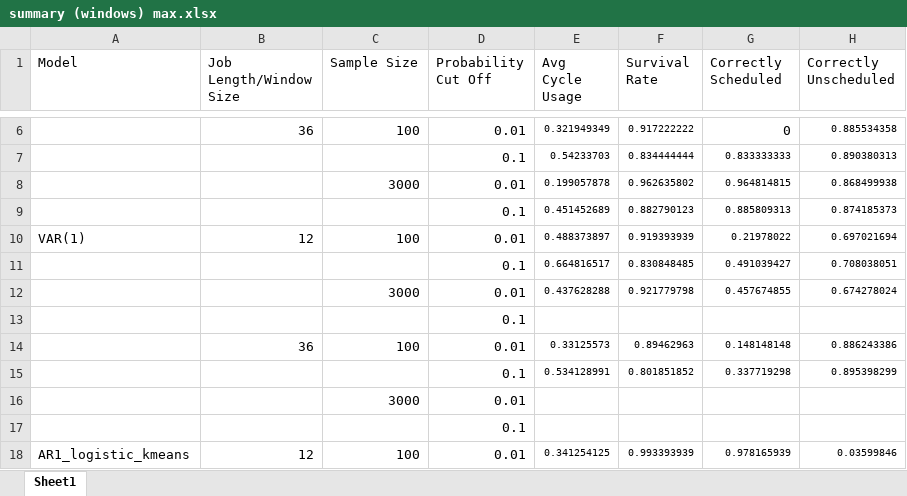
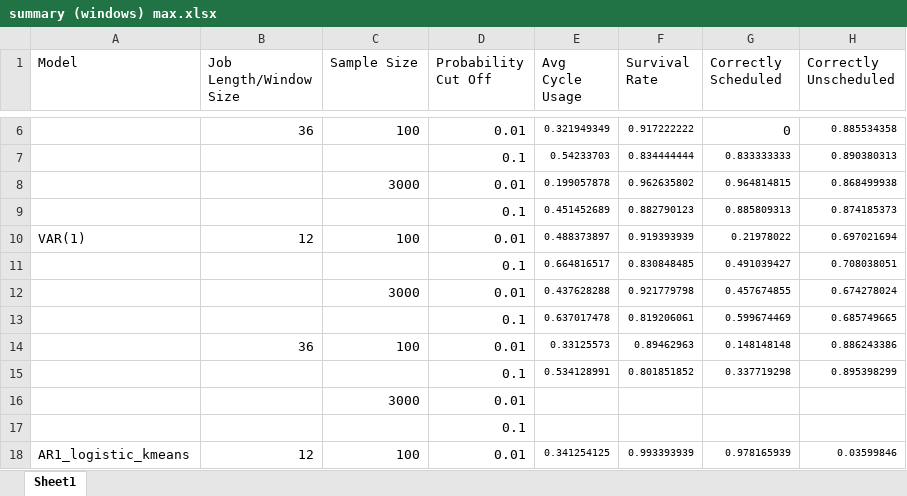
Before and after one commit to carlonlv/SSD-Benchmark-Analysis, an Excel workbook: ForegroundJobScheduler/results/Nonoverlapping windows/summary (windows) max.xlsx, sheet Sheet1, drawn as a sheet; only a part is shown, gaps mark what is left out; values as stored, in another font and other column widths than the file's, no borders; removed rows and columns are numbered as before the commit, all else as after; the diff names each change by its address in the sheet, - before the commit and + after, or states it on an @@ line.

```diff
--- a/ForegroundJobScheduler/results/Nonoverlapping windows/summary (windows) max.xlsx (sheet Sheet1)
+++ b/ForegroundJobScheduler/results/Nonoverlapping windows/summary (windows) max.xlsx (sheet Sheet1)
-row 13:  |  |  | 0.1
+row 13:  |  |  | 0.1 | 0.637017478 | 0.819206061 | 0.599674469 | 0.685749665
```
Also changed, not shown: 3 other files.
